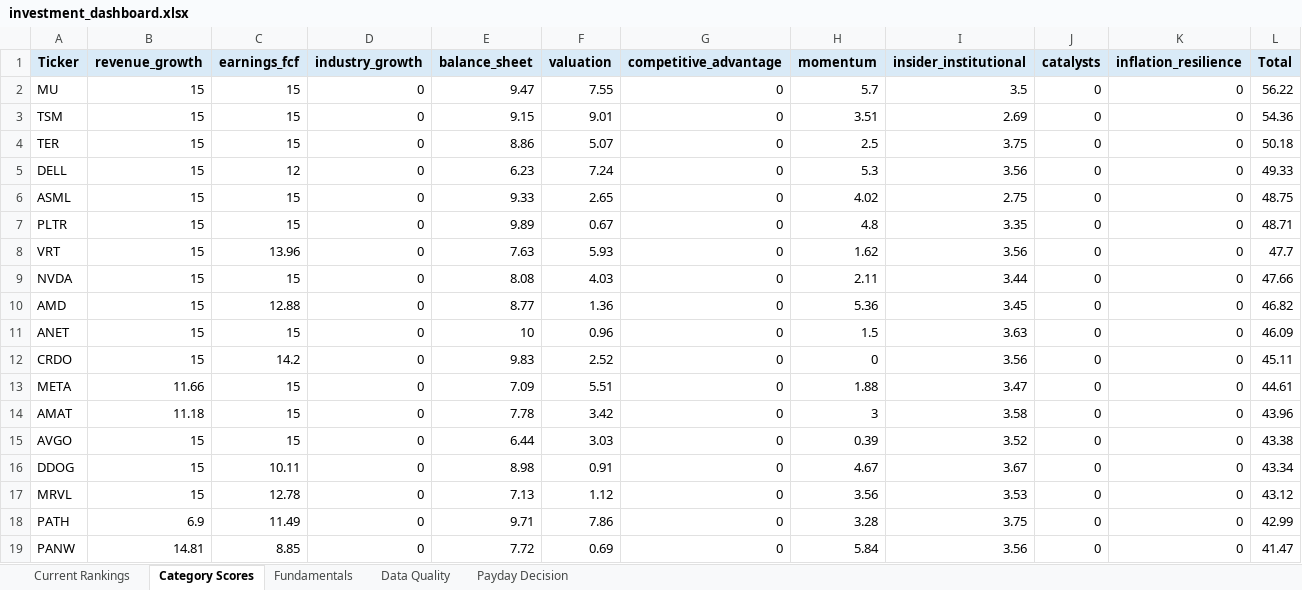
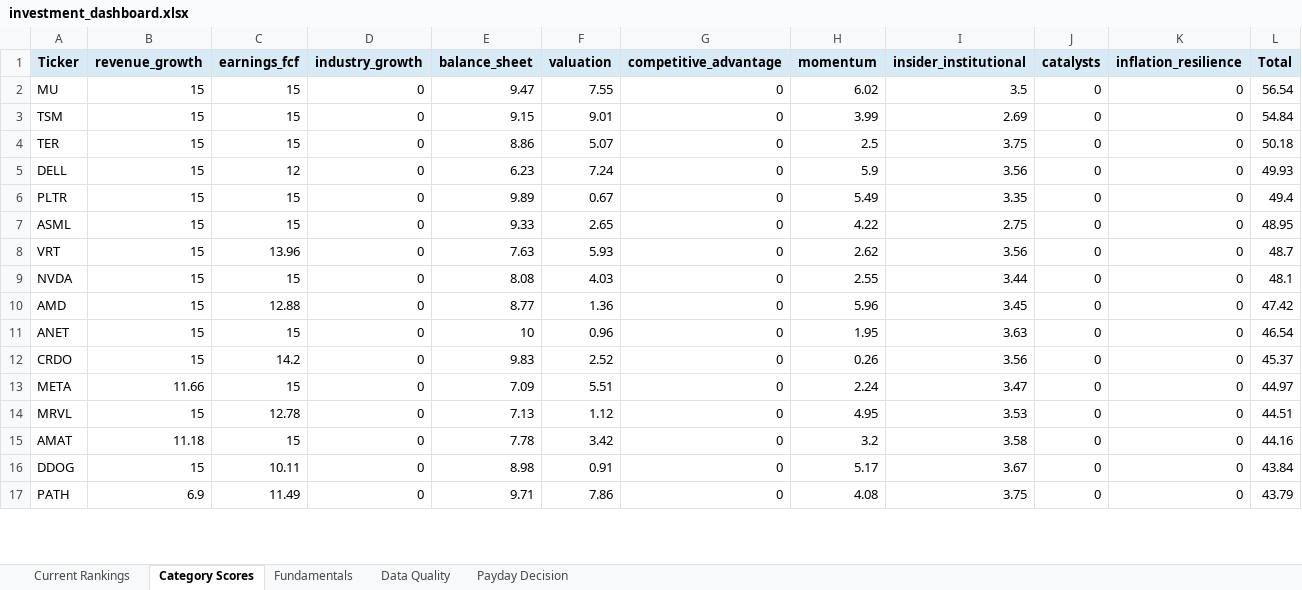
Before and after one commit to Grzesiak33/Version-2-Stock-Investment-Model, an Excel workbook: reports/investment_dashboard.xlsx, sheet Category Scores, drawn as a sheet; only a part is shown; values as stored, in another font and other column widths than the file's, no borders; removed rows and columns are numbered as before the commit, all else as after; the diff covers the shown part only; the diff names each change by its address in the sheet, - before the commit and + after, or states it on an @@ line.

```diff
--- a/reports/investment_dashboard.xlsx (sheet Category Scores)
+++ b/reports/investment_dashboard.xlsx (sheet Category Scores)
-H2 (momentum): 5.7
+H2 (momentum): 6.02
-L2 (Total): 56.22
+L2 (Total): 56.54
-H3 (momentum): 3.51
+H3 (momentum): 3.99
-L3 (Total): 54.36
+L3 (Total): 54.84
-H5 (momentum): 5.3
+H5 (momentum): 5.9
-L5 (Total): 49.33
+L5 (Total): 49.93
-row 6: ASML | 15 | 15 | 0 | 9.33 | 2.65 | 0 | 4.02 | 2.75 | 0 | 0 | 48.75
-H6 (momentum): 4.8
+H6 (momentum): 5.49
-L6 (Total): 48.71
+L6 (Total): 49.4
+row 7: ASML | 15 | 15 | 0 | 9.33 | 2.65 | 0 | 4.22 | 2.75 | 0 | 0 | 48.95
-H8 (momentum): 1.62
+H8 (momentum): 2.62
-L8 (Total): 47.7
+L8 (Total): 48.7
-H9 (momentum): 2.11
+H9 (momentum): 2.55
-L9 (Total): 47.66
+L9 (Total): 48.1
-H10 (momentum): 5.36
+H10 (momentum): 5.96
-L10 (Total): 46.82
+L10 (Total): 47.42
-H11 (momentum): 1.5
+H11 (momentum): 1.95
-L11 (Total): 46.09
+L11 (Total): 46.54
-H12 (momentum): 0
+H12 (momentum): 0.26
-L12 (Total): 45.11
+L12 (Total): 45.37
-H13 (momentum): 1.88
+H13 (momentum): 2.24
-L13 (Total): 44.61
+L13 (Total): 44.97
+row 14: MRVL | 15 | 12.78 | 0 | 7.13 | 1.12 | 0 | 4.95 | 3.53 | 0 | 0 | 44.51
-H15 (momentum): 3
+H15 (momentum): 3.2
-L15 (Total): 43.96
+L15 (Total): 44.16
-row 15: AVGO | 15 | 15 | 0 | 6.44 | 3.03 | 0 | 0.39 | 3.52 | 0 | 0 | 43.38
-H16 (momentum): 4.67
+H16 (momentum): 5.17
-L16 (Total): 43.34
+L16 (Total): 43.84
-row 17: MRVL | 15 | 12.78 | 0 | 7.13 | 1.12 | 0 | 3.56 | 3.53 | 0 | 0 | 43.12
-H17 (momentum): 3.28
+H17 (momentum): 4.08
-L17 (Total): 42.99
+L17 (Total): 43.79
-row 19: PANW | 14.81 | 8.85 | 0 | 7.72 | 0.69 | 0 | 5.84 | 3.56 | 0 | 0 | 41.47
```
Also changed, not shown: 3 added rows, 1 removed row and 22 edited cells elsewhere in this sheet, sheet Fundamentals, sheet Current Rankings, sheet Data Quality, sheet Payday Decision, 32 other files.
